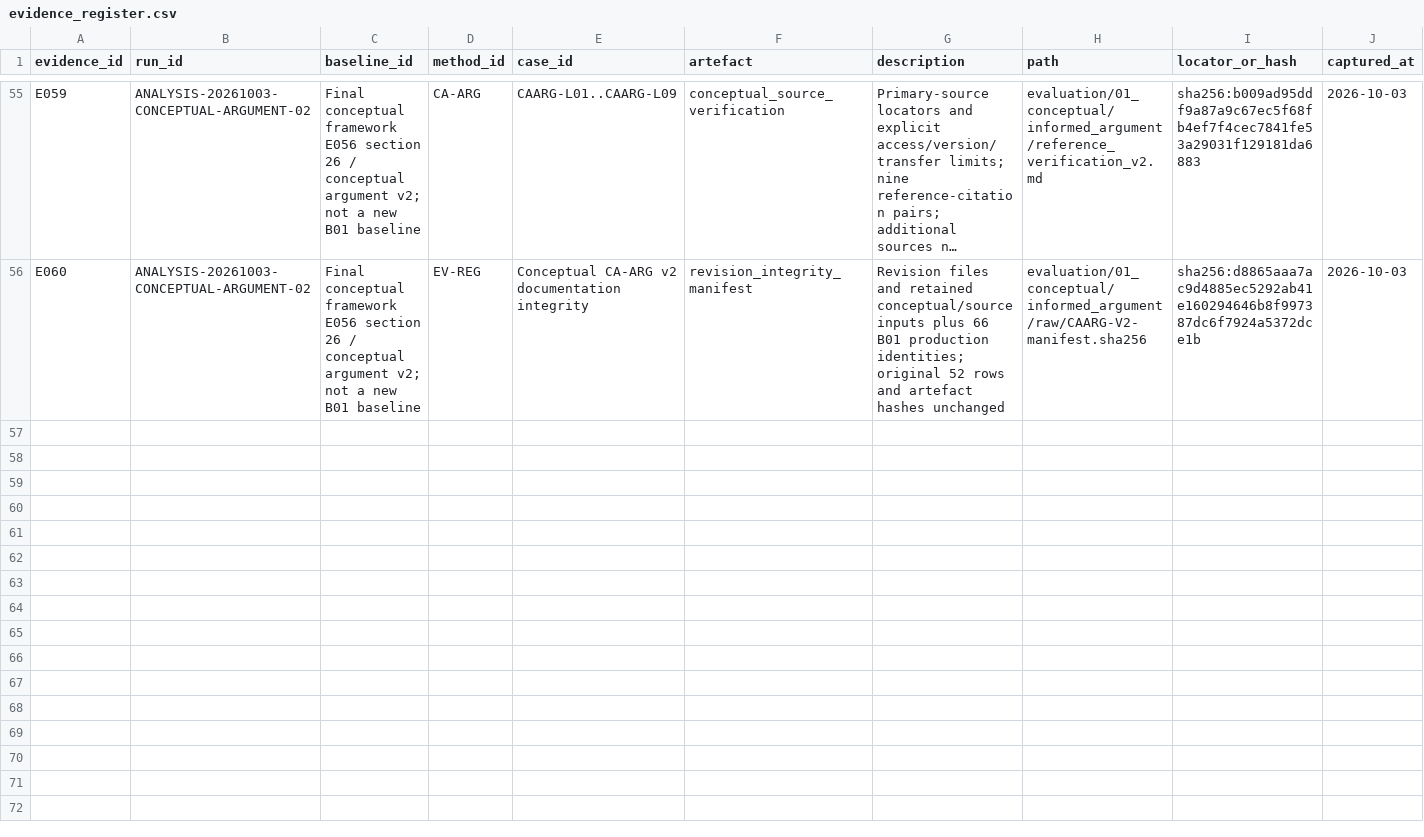
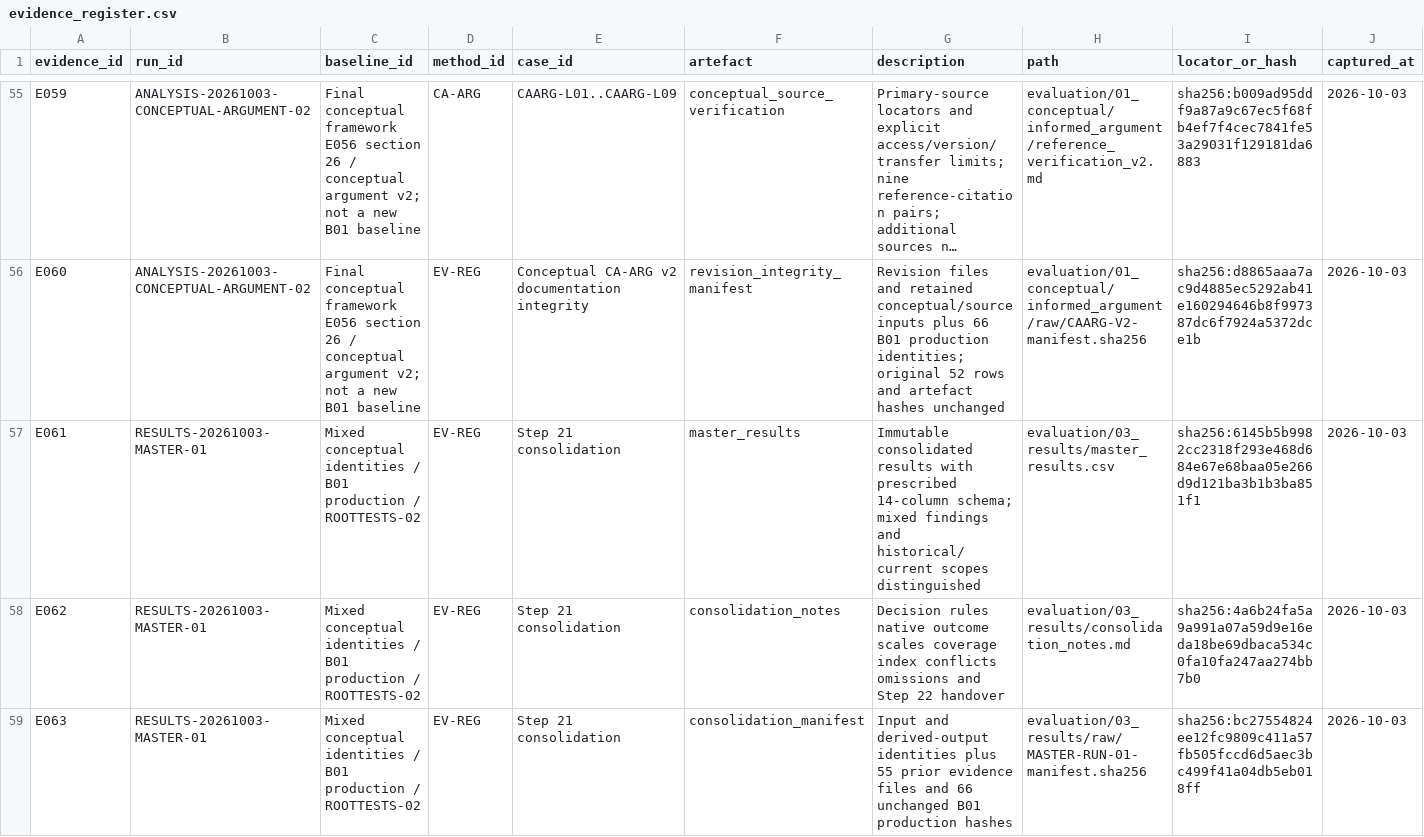
Before and after one commit to Nlhmmh/burmese_stem_ai_research, a CSV file: evaluation/03_results/evidence_register.csv, drawn as a sheet; only a part is shown, gaps mark what is left out; long unchanged cells end in …; rows hold the shown columns only; the diff names each change by its address in the sheet, - before the commit and + after, or states it on an @@ line.

Commit message:
feat: Consolidated results

```diff
--- a/evaluation/03_results/evidence_register.csv
+++ b/evaluation/03_results/evidence_register.csv
+row 57: E061 | RESULTS-20261003-MASTER-01 | Mixed conceptual identities / B01 production / ROOTTESTS-02 | EV-REG | Step 21 consolidation | master_results | Immutable consolidated results with prescribed 14-column schema; mixed findings and historical/current scopes distinguished | evaluation/03_results/master_results.csv | sha256:6145b5b9982cc2318f293e468d684e67e68baa05e266d9d121ba3b1b3ba851f1 | 2026-10-03
+row 58: E062 | RESULTS-20261003-MASTER-01 | Mixed conceptual identities / B01 production / ROOTTESTS-02 | EV-REG | Step 21 consolidation | consolidation_notes | Decision rules native outcome scales coverage index conflicts omissions and Step 22 handover | evaluation/03_results/consolidation_notes.md | sha256:4a6b24fa5a9a991a07a59d9e16eda18be69dbaca534c0fa10fa247aa274bb7b0 | 2026-10-03
+row 59: E063 | RESULTS-20261003-MASTER-01 | Mixed conceptual identities / B01 production / ROOTTESTS-02 | EV-REG | Step 21 consolidation | consolidation_manifest | Input and derived-output identities plus 55 prior evidence files and 66 unchanged B01 production hashes | evaluation/03_results/raw/MASTER-RUN-01-manifest.sha256 | sha256:bc27554824ee12fc9809c411a57fb505fccd6d5aec3bc499f41a04db5eb018ff | 2026-10-03
```
Also changed, not shown: 9 other files.
